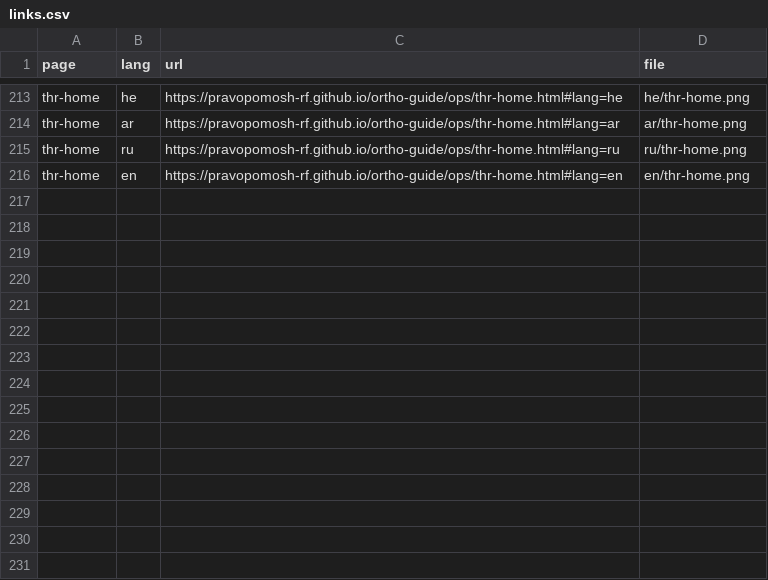
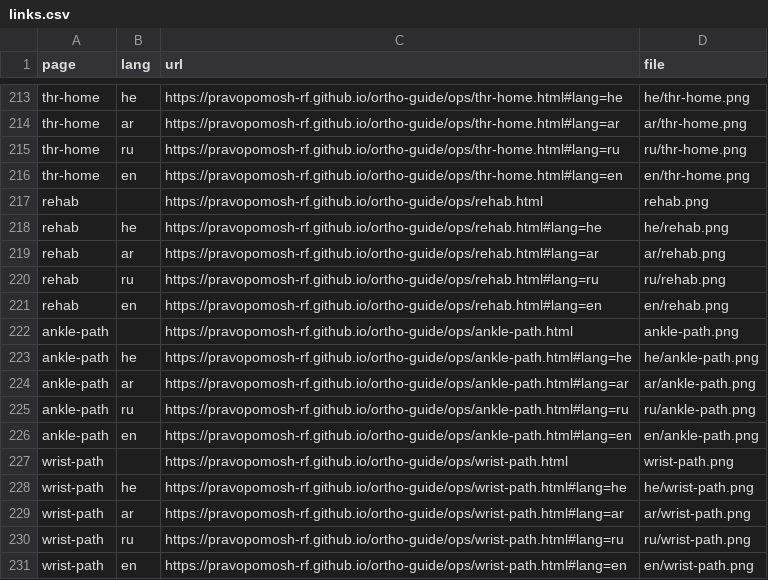
Before and after one commit to pravopomosh-rf/ortho-guide, a CSV file: qr/links.csv, drawn as a sheet; only a part is shown, gaps mark what is left out.

```diff
--- a/qr/links.csv
+++ b/qr/links.csv
@@ -216 +216,16 @@ thr-home,ru,https://pravopomosh-rf.github.io/ortho-guide/ops/thr-home.html#lang=
 thr-home,en,https://pravopomosh-rf.github.io/ortho-guide/ops/thr-home.html#lang=en,en/thr-home.png
+rehab,,https://pravopomosh-rf.github.io/ortho-guide/ops/rehab.html,rehab.png
+rehab,he,https://pravopomosh-rf.github.io/ortho-guide/ops/rehab.html#lang=he,he/rehab.png
+rehab,ar,https://pravopomosh-rf.github.io/ortho-guide/ops/rehab.html#lang=ar,ar/rehab.png
+rehab,ru,https://pravopomosh-rf.github.io/ortho-guide/ops/rehab.html#lang=ru,ru/rehab.png
+rehab,en,https://pravopomosh-rf.github.io/ortho-guide/ops/rehab.html#lang=en,en/rehab.png
+ankle-path,,https://pravopomosh-rf.github.io/ortho-guide/ops/ankle-path.html,ankle-path.png
+ankle-path,he,https://pravopomosh-rf.github.io/ortho-guide/ops/ankle-path.html#lang=he,he/ankle-path.png
+ankle-path,ar,https://pravopomosh-rf.github.io/ortho-guide/ops/ankle-path.html#lang=ar,ar/ankle-path.png
+ankle-path,ru,https://pravopomosh-rf.github.io/ortho-guide/ops/ankle-path.html#lang=ru,ru/ankle-path.png
+ankle-path,en,https://pravopomosh-rf.github.io/ortho-guide/ops/ankle-path.html#lang=en,en/ankle-path.png
+wrist-path,,https://pravopomosh-rf.github.io/ortho-guide/ops/wrist-path.html,wrist-path.png
+wrist-path,he,https://pravopomosh-rf.github.io/ortho-guide/ops/wrist-path.html#lang=he,he/wrist-path.png
+wrist-path,ar,https://pravopomosh-rf.github.io/ortho-guide/ops/wrist-path.html#lang=ar,ar/wrist-path.png
+wrist-path,ru,https://pravopomosh-rf.github.io/ortho-guide/ops/wrist-path.html#lang=ru,ru/wrist-path.png
+wrist-path,en,https://pravopomosh-rf.github.io/ortho-guide/ops/wrist-path.html#lang=en,en/wrist-path.png
```
Also changed, not shown: 21 other files.
